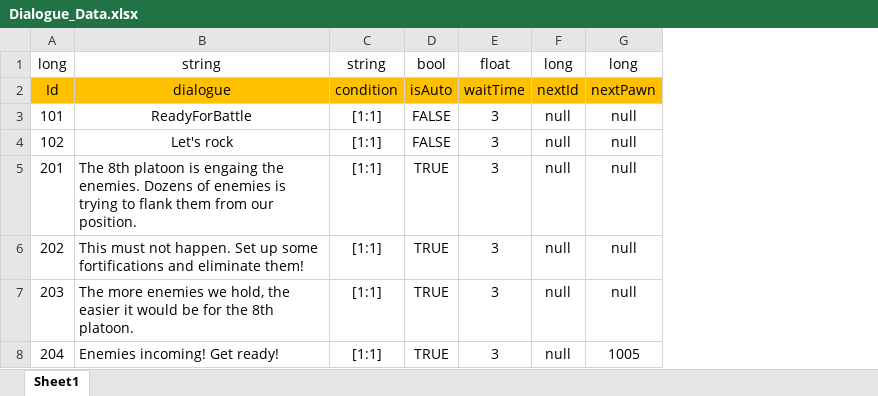
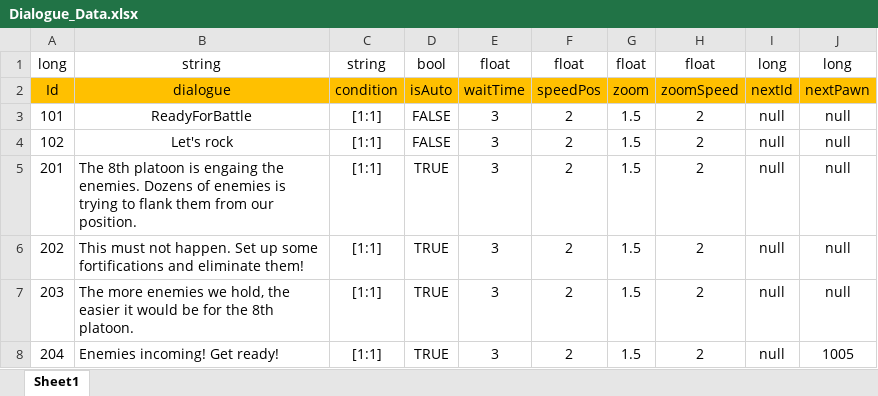
Before and after one commit to Chuyang1996/Nameless_Temp, an Excel workbook: GameDesign/ExcelData/Dialogue_Data.xlsx, sheet Sheet1, drawn as a sheet; values as stored, in another font and other column widths than the file's, no borders; the diff names each change by its address in the sheet, - before the commit and + after, or states it on an @@ line.

Commit message:
Dialogue Data Update

```diff
--- a/GameDesign/ExcelData/Dialogue_Data.xlsx (sheet Sheet1)
+++ b/GameDesign/ExcelData/Dialogue_Data.xlsx (sheet Sheet1)
+column F, rows 1-8: float | speedPos | 2 | 2 | 2 | 2 | 2 | 2
+column G, rows 1-8: float | zoom | 1.5 | 1.5 | 1.5 | 1.5 | 1.5 | 1.5
+column H, rows 1-8: float | zoomSpeed | 2 | 2 | 2 | 2 | 2 | 2
```
Also changed, not shown: 6 other files.
